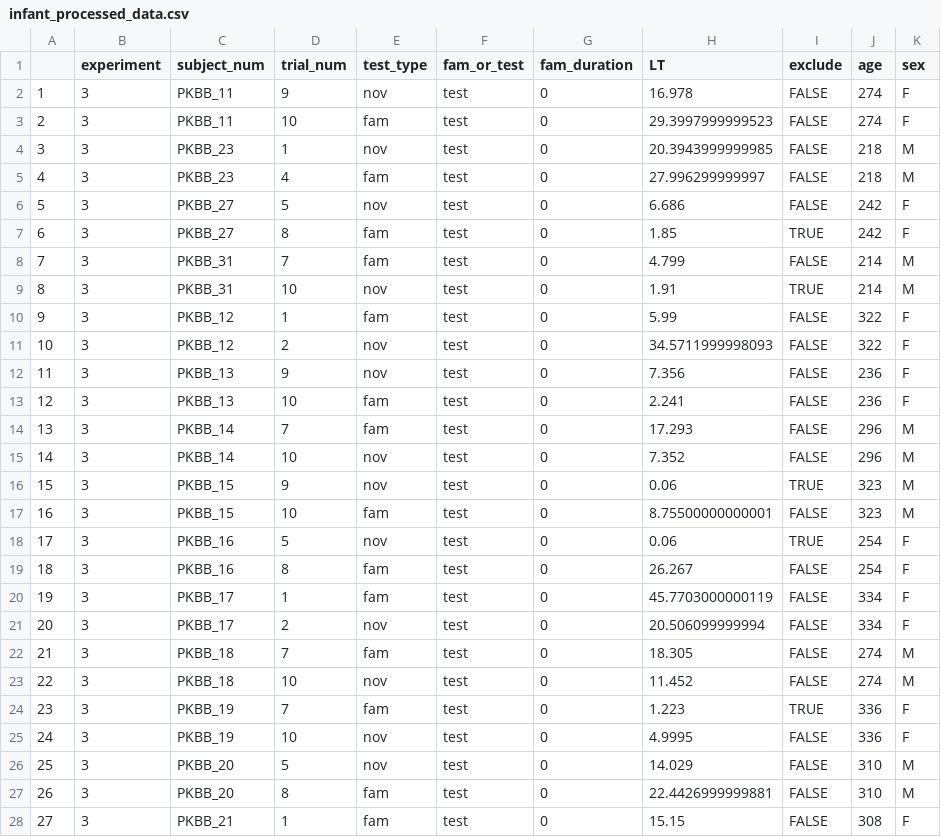
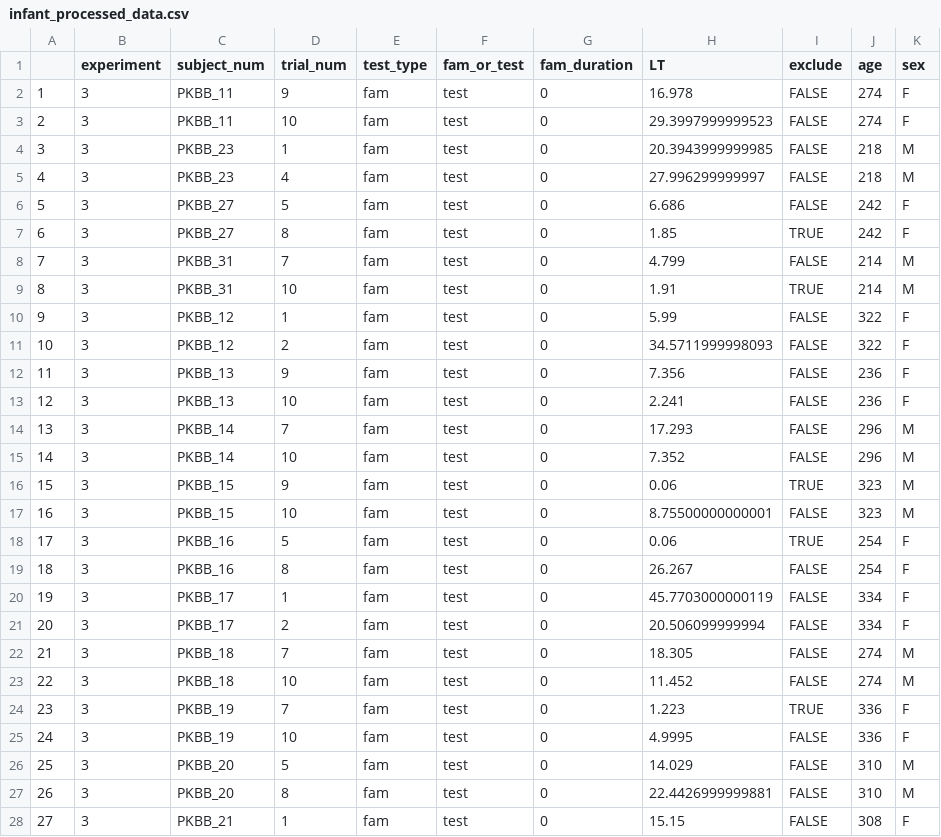
Before and after one commit to GalRaz/pokebaby_cogsci2023, a CSV file: data/infant/infant_processed_data.csv, drawn as a sheet; only a part is shown; the diff covers the shown part only.

```diff
--- a/data/infant/infant_processed_data.csv
+++ b/data/infant/infant_processed_data.csv
@@ -1,27 +1,27 @@
 "","experiment","subject_num","trial_num","test_type","fam_or_test","fam_duration","LT","exclude","age","sex"
-"1",3,"PKBB_11",9,"nov","test","0",16.978,FALSE,274,"F"
+"1",3,"PKBB_11",9,"fam","test","0",16.978,FALSE,274,"F"
 "2",3,"PKBB_11",10,"fam","test","0",29.3997999999523,FALSE,274,"F"
-"3",3,"PKBB_23",1,"nov","test","0",20.3943999999985,FALSE,218,"M"
+"3",3,"PKBB_23",1,"fam","test","0",20.3943999999985,FALSE,218,"M"
 "4",3,"PKBB_23",4,"fam","test","0",27.996299999997,FALSE,218,"M"
-"5",3,"PKBB_27",5,"nov","test","0",6.686,FALSE,242,"F"
+"5",3,"PKBB_27",5,"fam","test","0",6.686,FALSE,242,"F"
 "6",3,"PKBB_27",8,"fam","test","0",1.85,TRUE,242,"F"
 "7",3,"PKBB_31",7,"fam","test","0",4.799,FALSE,214,"M"
-"8",3,"PKBB_31",10,"nov","test","0",1.91,TRUE,214,"M"
+"8",3,"PKBB_31",10,"fam","test","0",1.91,TRUE,214,"M"
 "9",3,"PKBB_12",1,"fam","test","0",5.99,FALSE,322,"F"
-"10",3,"PKBB_12",2,"nov","test","0",34.5711999998093,FALSE,322,"F"
-"11",3,"PKBB_13",9,"nov","test","0",7.356,FALSE,236,"F"
+"10",3,"PKBB_12",2,"fam","test","0",34.5711999998093,FALSE,322,"F"
+"11",3,"PKBB_13",9,"fam","test","0",7.356,FALSE,236,"F"
 "12",3,"PKBB_13",10,"fam","test","0",2.241,FALSE,236,"F"
 "13",3,"PKBB_14",7,"fam","test","0",17.293,FALSE,296,"M"
-"14",3,"PKBB_14",10,"nov","test","0",7.352,FALSE,296,"M"
-"15",3,"PKBB_15",9,"nov","test","0",0.06,TRUE,323,"M"
+"14",3,"PKBB_14",10,"fam","test","0",7.352,FALSE,296,"M"
+"15",3,"PKBB_15",9,"fam","test","0",0.06,TRUE,323,"M"
 "16",3,"PKBB_15",10,"fam","test","0",8.75500000000001,FALSE,323,"M"
-"17",3,"PKBB_16",5,"nov","test","0",0.06,TRUE,254,"F"
+"17",3,"PKBB_16",5,"fam","test","0",0.06,TRUE,254,"F"
 "18",3,"PKBB_16",8,"fam","test","0",26.267,FALSE,254,"F"
 "19",3,"PKBB_17",1,"fam","test","0",45.7703000000119,FALSE,334,"F"
-"20",3,"PKBB_17",2,"nov","test","0",20.506099999994,FALSE,334,"F"
+"20",3,"PKBB_17",2,"fam","test","0",20.506099999994,FALSE,334,"F"
 "21",3,"PKBB_18",7,"fam","test","0",18.305,FALSE,274,"M"
-"22",3,"PKBB_18",10,"nov","test","0",11.452,FALSE,274,"M"
+"22",3,"PKBB_18",10,"fam","test","0",11.452,FALSE,274,"M"
 "23",3,"PKBB_19",7,"fam","test","0",1.223,TRUE,336,"F"
-"24",3,"PKBB_19",10,"nov","test","0",4.9995,FALSE,336,"F"
-"25",3,"PKBB_20",5,"nov","test","0",14.029,FALSE,310,"M"
+"24",3,"PKBB_19",10,"fam","test","0",4.9995,FALSE,336,"F"
+"25",3,"PKBB_20",5,"fam","test","0",14.029,FALSE,310,"M"
 "26",3,"PKBB_20",8,"fam","test","0",22.4426999999881,FALSE,310,"M"
```
Also changed, not shown: 18 edited cells elsewhere in this file, 20 other files.
